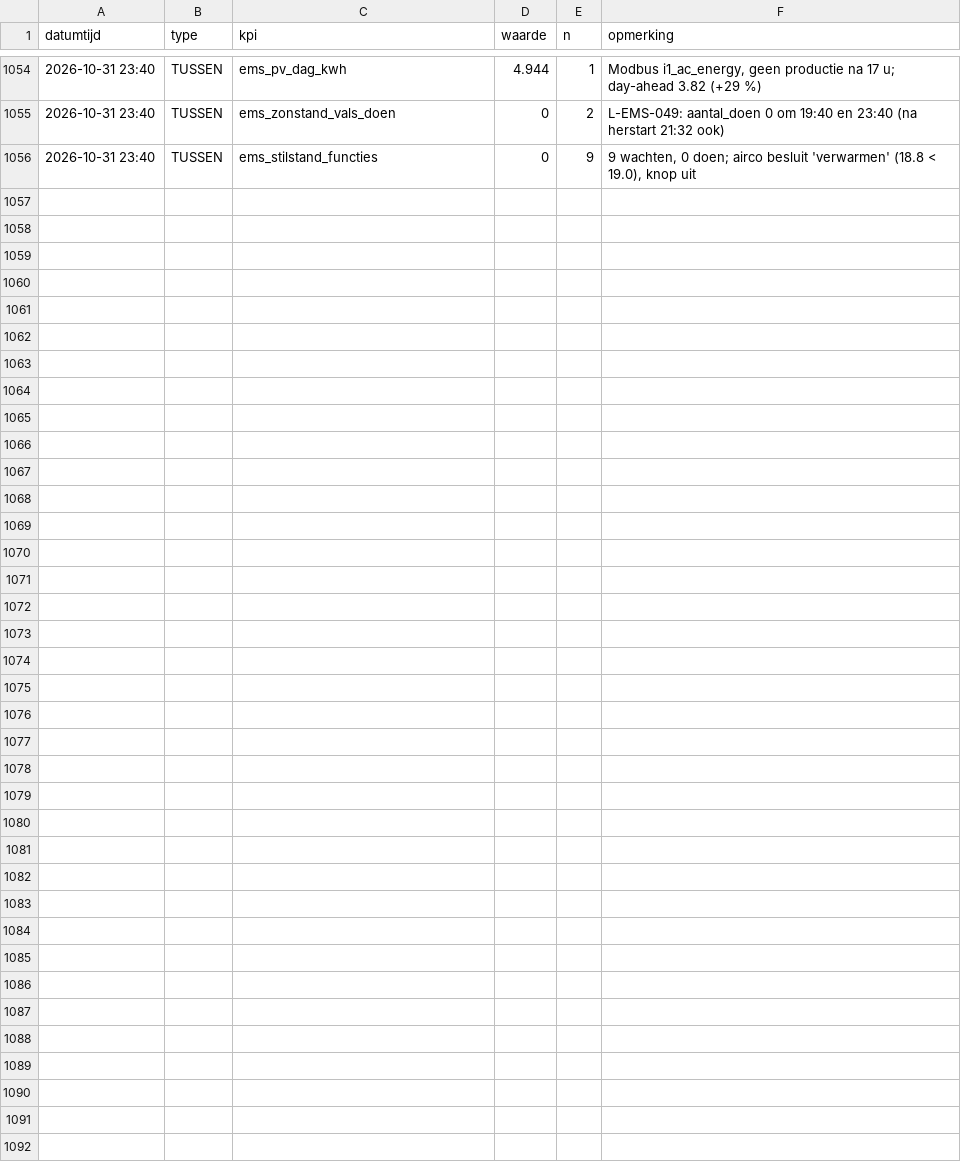
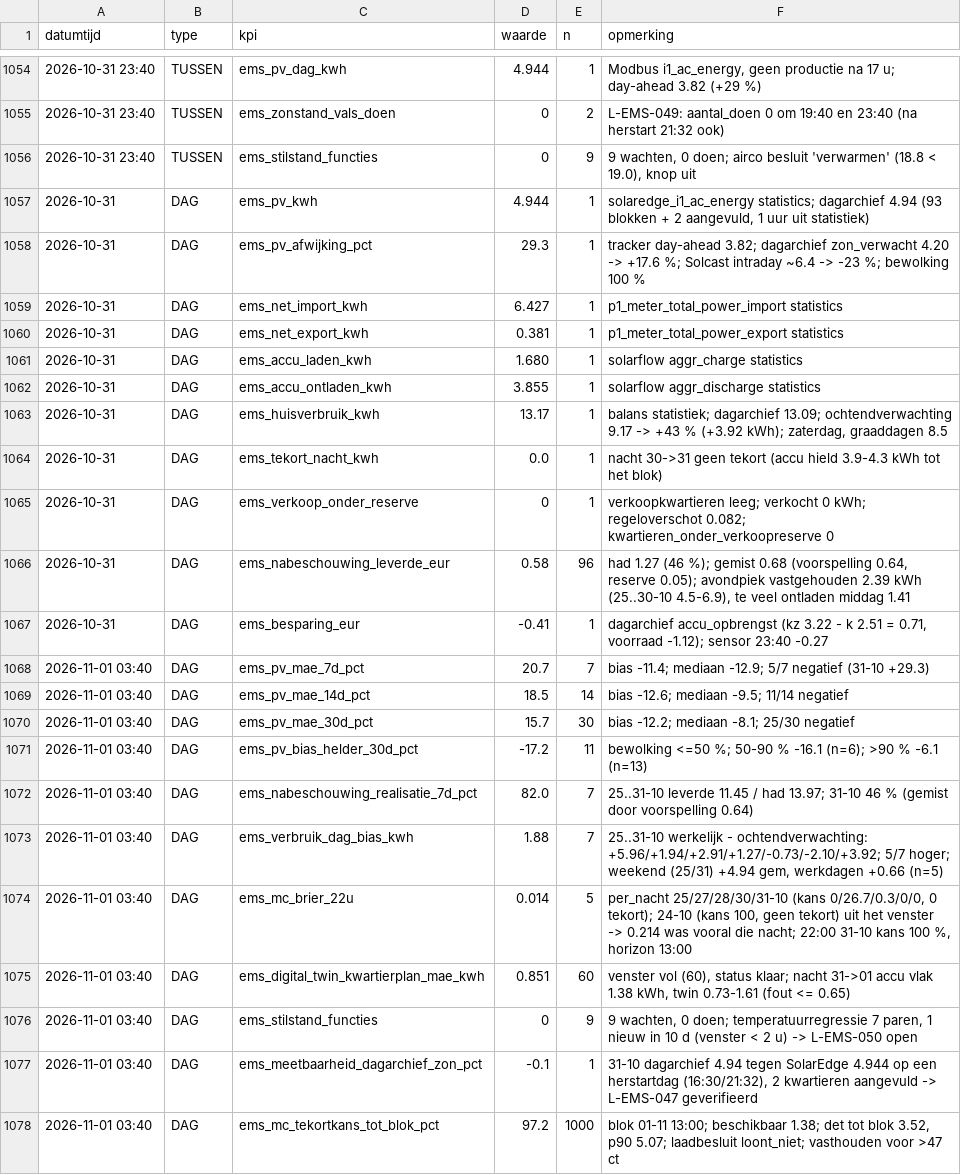
Before and after one commit to Roedie84/Energy-Management-System, a CSV file: KPI.csv, drawn as a sheet; only a part is shown, gaps mark what is left out; the diff names each change by its address in the sheet, - before the commit and + after, or states it on an @@ line.

```diff
--- a/KPI.csv
+++ b/KPI.csv
+row 1057: 2026-10-31 | DAG | ems_pv_kwh | 4.944 | 1 | solaredge_i1_ac_energy statistics; dagarchief 4.94 (93 blokken + 2 aangevuld, 1 uur uit statistiek)
+row 1058: 2026-10-31 | DAG | ems_pv_afwijking_pct | 29.3 | 1 | tracker day-ahead 3.82; dagarchief zon_verwacht 4.20 -> +17.6 %; Solcast intraday ~6.4 -> -23 %; bewolking 100 %
+row 1059: 2026-10-31 | DAG | ems_net_import_kwh | 6.427 | 1 | p1_meter_total_power_import statistics
+row 1060: 2026-10-31 | DAG | ems_net_export_kwh | 0.381 | 1 | p1_meter_total_power_export statistics
+row 1061: 2026-10-31 | DAG | ems_accu_laden_kwh | 1.680 | 1 | solarflow aggr_charge statistics
+row 1062: 2026-10-31 | DAG | ems_accu_ontladen_kwh | 3.855 | 1 | solarflow aggr_discharge statistics
+row 1063: 2026-10-31 | DAG | ems_huisverbruik_kwh | 13.17 | 1 | balans statistiek; dagarchief 13.09; ochtendverwachting 9.17 -> +43 % (+3.92 kWh); zaterdag, graaddagen 8.5
+row 1064: 2026-10-31 | DAG | ems_tekort_nacht_kwh | 0.0 | 1 | nacht 30->31 geen tekort (accu hield 3.9-4.3 kWh tot het blok)
+row 1065: 2026-10-31 | DAG | ems_verkoop_onder_reserve | 0 | 1 | verkoopkwartieren leeg; verkocht 0 kWh; regeloverschot 0.082; kwartieren_onder_verkoopreserve 0
+row 1066: 2026-10-31 | DAG | ems_nabeschouwing_leverde_eur | 0.58 | 96 | had 1.27 (46 %); gemist 0.68 (voorspelling 0.64, reserve 0.05); avondpiek vastgehouden 2.39 kWh (25..30-10 4.5-6.9), te veel ontladen middag 1.41
+row 1067: 2026-10-31 | DAG | ems_besparing_eur | -0.41 | 1 | dagarchief accu_opbrengst (kz 3.22 - k 2.51 = 0.71, voorraad -1.12); sensor 23:40 -0.27
+row 1068: 2026-11-01 03:40 | DAG | ems_pv_mae_7d_pct | 20.7 | 7 | bias -11.4; mediaan -12.9; 5/7 negatief (31-10 +29.3)
+row 1069: 2026-11-01 03:40 | DAG | ems_pv_mae_14d_pct | 18.5 | 14 | bias -12.6; mediaan -9.5; 11/14 negatief
+row 1070: 2026-11-01 03:40 | DAG | ems_pv_mae_30d_pct | 15.7 | 30 | bias -12.2; mediaan -8.1; 25/30 negatief
+row 1071: 2026-11-01 03:40 | DAG | ems_pv_bias_helder_30d_pct | -17.2 | 11 | bewolking <=50 %; 50-90 % -16.1 (n=6); >90 % -6.1 (n=13)
+row 1072: 2026-11-01 03:40 | DAG | ems_nabeschouwing_realisatie_7d_pct | 82.0 | 7 | 25..31-10 leverde 11.45 / had 13.97; 31-10 46 % (gemist door voorspelling 0.64)
+row 1073: 2026-11-01 03:40 | DAG | ems_verbruik_dag_bias_kwh | 1.88 | 7 | 25..31-10 werkelijk - ochtendverwachting: +5.96/+1.94/+2.91/+1.27/-0.73/-2.10/+3.92; 5/7 hoger; weekend (25/31) +4.94 gem, werkdagen +0.66 (n=5)
+row 1074: 2026-11-01 03:40 | DAG | ems_mc_brier_22u | 0.014 | 5 | per_nacht 25/27/28/30/31-10 (kans 0/26.7/0.3/0/0, 0 tekort); 24-10 (kans 100, geen tekort) uit het venster -> 0.214 was vooral die nacht; 22:00 31-10 kans 100 %, horizon 13:00
+row 1075: 2026-11-01 03:40 | DAG | ems_digital_twin_kwartierplan_mae_kwh | 0.851 | 60 | venster vol (60), status klaar; nacht 31->01 accu vlak 1.38 kWh, twin 0.73-1.61 (fout <= 0.65)
+row 1076: 2026-11-01 03:40 | DAG | ems_stilstand_functies | 0 | 9 | 9 wachten, 0 doen; temperatuurregressie 7 paren, 1 nieuw in 10 d (venster < 2 u) -> L-EMS-050 open
+row 1077: 2026-11-01 03:40 | DAG | ems_meetbaarheid_dagarchief_zon_pct | -0.1 | 1 | 31-10 dagarchief 4.94 tegen SolarEdge 4.944 op een herstartdag (16:30/21:32), 2 kwartieren aangevuld -> L-EMS-047 geverifieerd
+row 1078: 2026-11-01 03:40 | DAG | ems_mc_tekortkans_tot_blok_pct | 97.2 | 1000 | blok 01-11 13:00; beschikbaar 1.38; det tot blok 3.52, p90 5.07; laadbesluit loont_niet; vasthouden voor >47 ct
```
Also changed, not shown: 3 other files.
